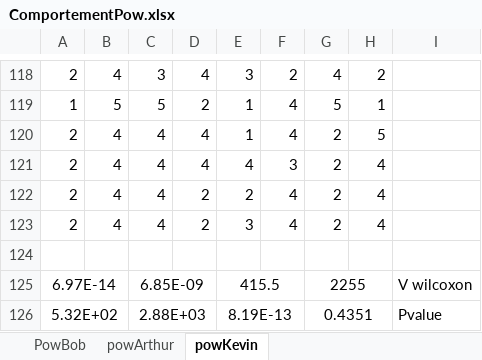
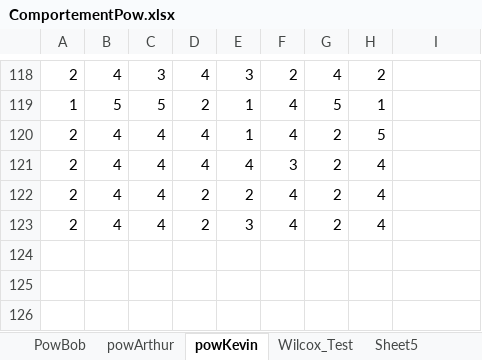
Before and after one commit to Olydia/Discolog, an Excel workbook: ToM/compVsMimic_Etude/EtudeFinale/ComportementPow.xlsx, sheet powKevin, drawn as a sheet; only a part is shown, gaps mark what is left out; values as stored, in another font and other column widths than the file's, no borders; the diff names each change by its address in the sheet, - before the commit and + after, or states it on an @@ line.

```diff
--- a/ToM/compVsMimic_Etude/EtudeFinale/ComportementPow.xlsx (sheet powKevin)
+++ b/ToM/compVsMimic_Etude/EtudeFinale/ComportementPow.xlsx (sheet powKevin)
+sheet tab: Wilcox_Test
+sheet tab: Sheet5
-row 124: (empty)
-row 125: 6.97E-14 |  | 6.85E-09 |  | 415.5 |  | 2255 |  | V wilcoxon
-row 126: 5.32E+02 |  | 2.88E+03 |  | 8.19E-13 |  | 0.4351 |  | Pvalue
```
Also changed, not shown: sheet PowBob, sheet powArthur, 3 other files.
